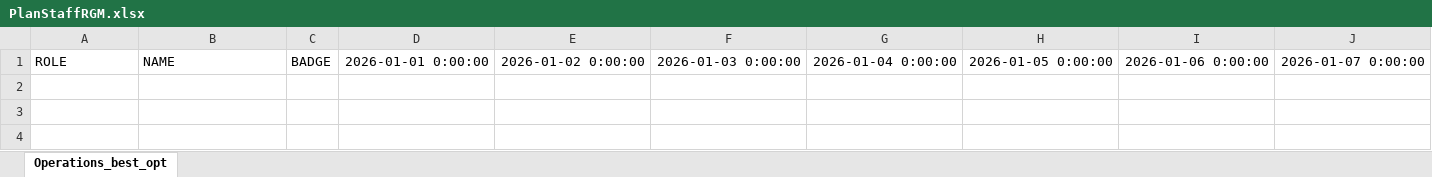
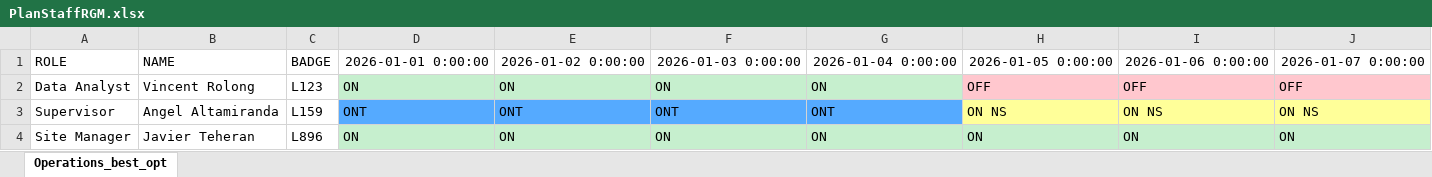
Before and after one commit to joseggch15/inboundoutbound, an Excel workbook: PlanStaffRGM.xlsx, sheet Operations_best_opt, drawn as a sheet; only a part is shown; values as stored, in another font and other column widths than the file's, no borders; rows hold the shown columns only; the diff names each change by its address in the sheet, - before the commit and + after, or states it on an @@ line.

```diff
--- a/PlanStaffRGM.xlsx (sheet Operations_best_opt)
+++ b/PlanStaffRGM.xlsx (sheet Operations_best_opt)
+row 2: Data Analyst | Vincent Rolong | L123 | ON | ON | ON | ON | OFF | OFF | OFF
+row 3: Supervisor | Angel Altamiranda | L159 | ONT | ONT | ONT | ONT | ON NS | ON NS | ON NS
+row 4: Site Manager | Javier Teheran | L896 | ON | ON | ON | ON | ON | ON | ON
```
Also changed, not shown: PlanStaffNewmont.xlsx, 3 other files.
